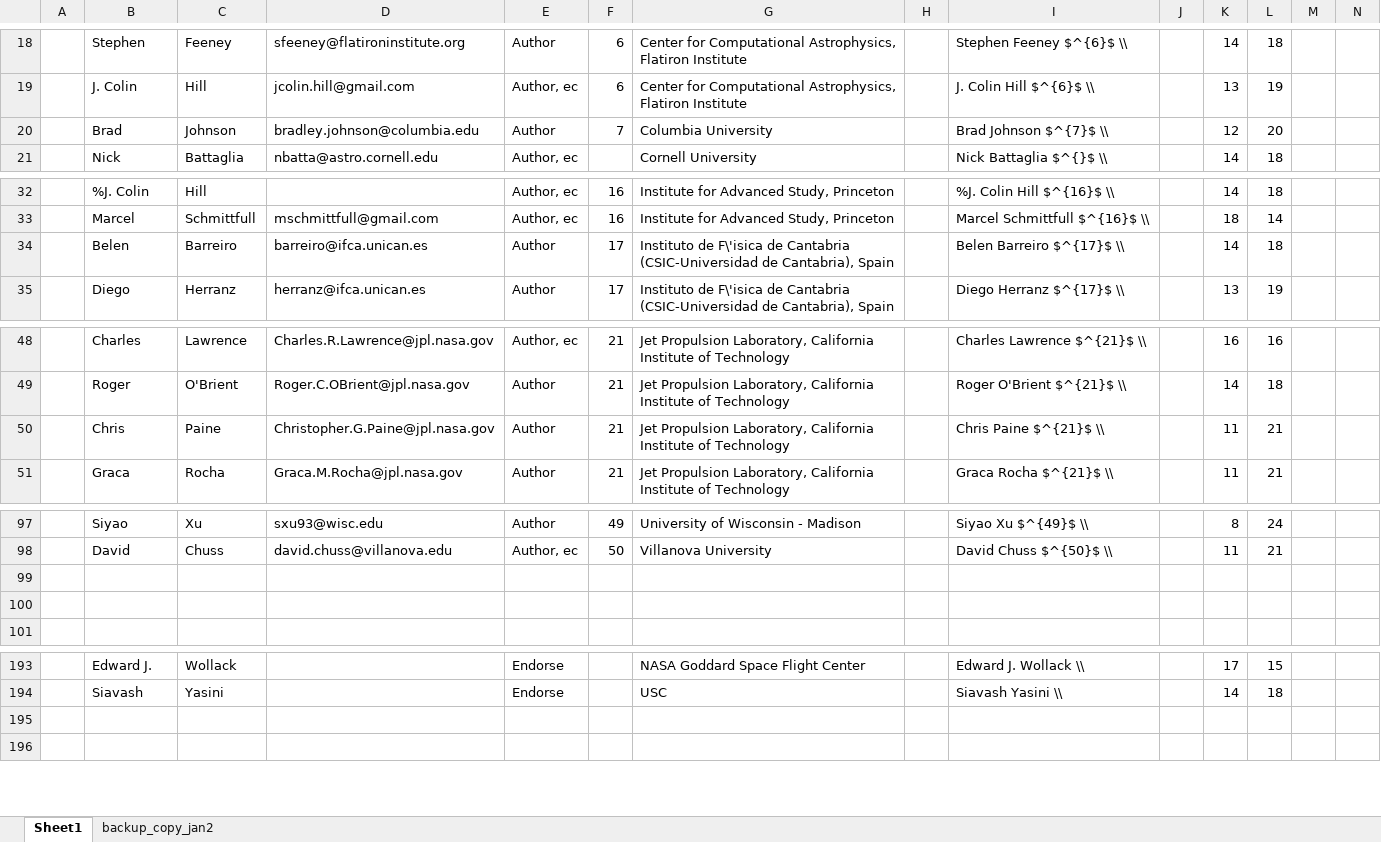
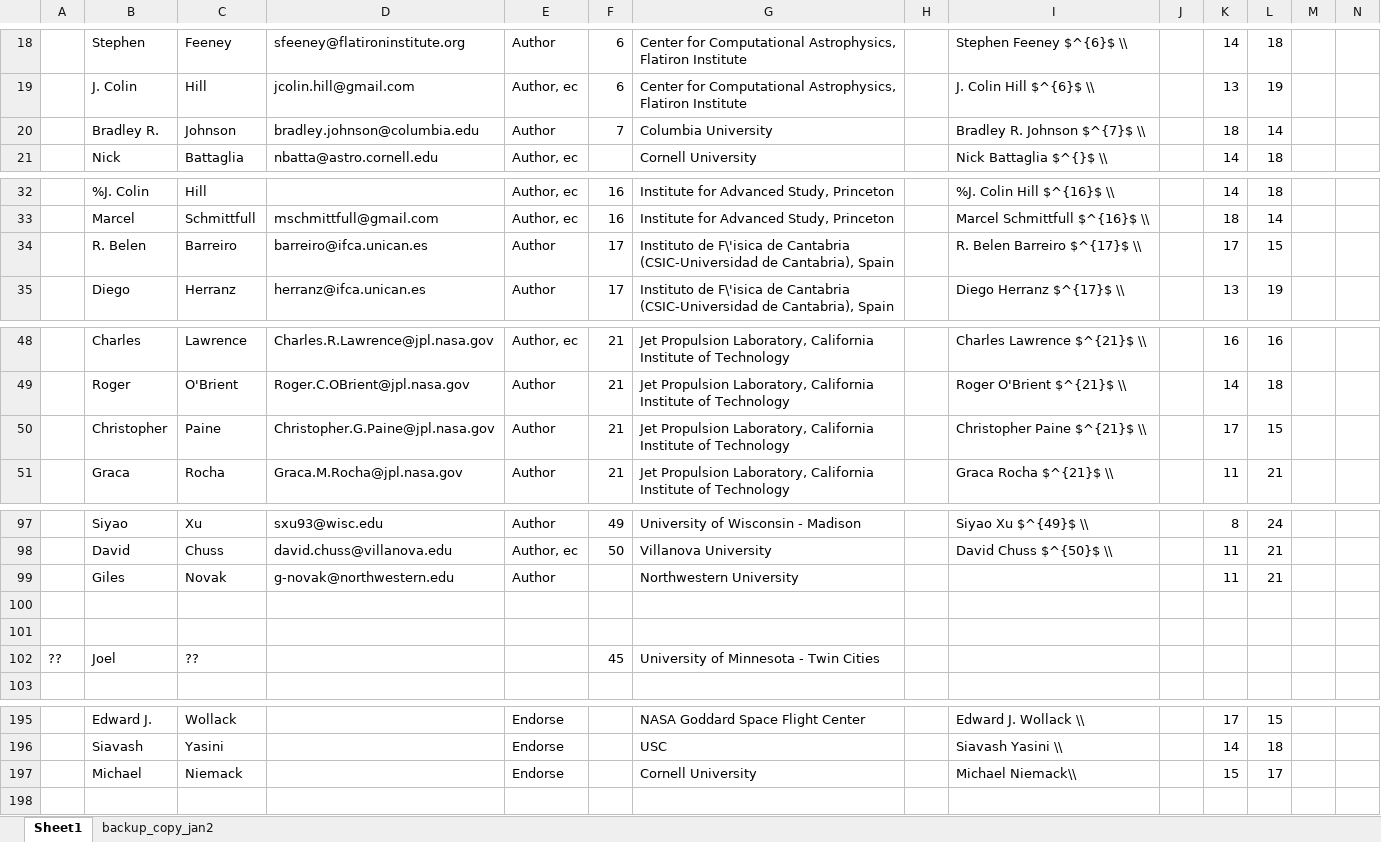
Before and after one commit to CMB-Probe/PICOReport, an Excel workbook: ReferenceDocuments/ReportAuthors.xlsx, sheet Sheet1, drawn as a sheet; only a part is shown, gaps mark what is left out; values as stored, in another font and other column widths than the file's, no borders; addresses are those after the commit; rows hold the shown columns only; the diff covers the shown part only; the diff names each change by its address in the sheet, - before the commit and + after, or states it on an @@ line.

Commit message:
adding author corrections and a couple new survey respondents

```diff
--- a/ReferenceDocuments/ReportAuthors.xlsx (sheet Sheet1)
+++ b/ReferenceDocuments/ReportAuthors.xlsx (sheet Sheet1)
-B20: Brad
+B20: Bradley R.
-I20: Brad Johnson $^{7}$ \\
+I20: Bradley R. Johnson $^{7}$ \\
-K20: 12
+K20: 18
-L20: 20
+L20: 14
-B34: Belen
+B34: R. Belen
-I34: Belen Barreiro $^{17}$ \\
+I34: R. Belen Barreiro $^{17}$ \\
-K34: 14
+K34: 17
-L34: 18
+L34: 15
-B50: Chris
+B50: Christopher
-I50: Chris Paine $^{21}$ \\
+I50: Christopher Paine $^{21}$ \\
-K50: 11
+K50: 17
-L50: 21
+L50: 15
+row 99:  | Giles | Novak | g-novak@northwestern.edu | Author |  | Northwestern University |  |  |  | 11 | 21
+row 102: ?? | Joel | ?? |  |  | 45 | University of Minnesota - Twin Cities
-row 197: (empty)
+row 197:  | Michael | Niemack |  | Endorse |  | Cornell University |  | Michael Niemack\\ |  | 15 | 17
```
Also changed, not shown: 4 edited cells elsewhere in this sheet, formulas that keep their value, 1 other file.
